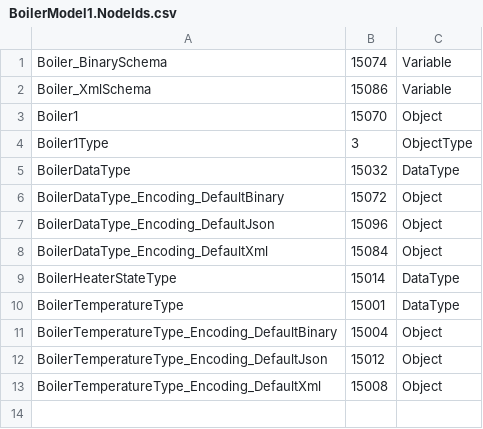
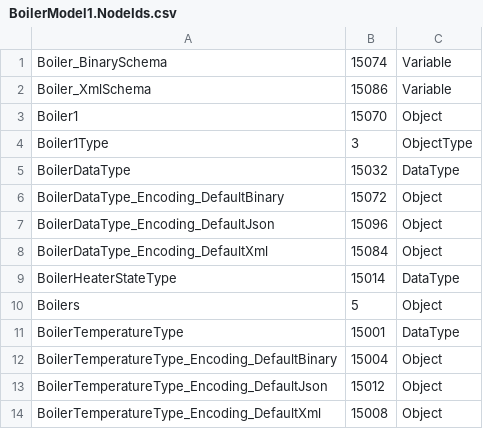
Before and after one commit to drusteeby/DruOPC, a CSV file: src/Boilers/Boiler1/BoilerModel1.NodeIds.csv, drawn as a sheet; the diff names each change by its address in the sheet, - before the commit and + after, or states it on an @@ line.

Commit message:
Move both Boiler 1 and 2 to Boilers folder (#255)
* Update comment

* Remove static

* Cosmetic

* Update nuget

* Update model1 WIP

* Fix encoding

* Create boilers folder in boiler1

* Rename and update boilermodel2 master xml

* Add 3rd model to cmd

* Comment out code

* Update file name

* Compile boiler 2

* fix ModelCompilerNodeSet2.cmd

* Fix comments

* Fix SQ warnings

* Test move boilers WIP

* Simplify

* Update comments

* Build

* Add boilers to boiler # 2

* Fix ids

* Rename

* Revert model compiler

* Update

* Clean up

* Boilers tests WIP

* Build boiler 1

* Update boiler 2

* Fix id and rebuild

* Set parent of boiler 2

* Remove test code

* Remove test code

* Fix browsename and rebuild

* Rename

---------

Co-authored-by: Daniele <dacol@microsoft.com>

```diff
--- a/src/Boilers/Boiler1/BoilerModel1.NodeIds.csv
+++ b/src/Boilers/Boiler1/BoilerModel1.NodeIds.csv
+row 10: Boilers | 5 | Object
```
Also changed, not shown: src/Boilers/Boiler1/ModelDesign.csv, src/Boilers/Boiler2/BoilerModel2.NodeIds.csv, 17 other files.
